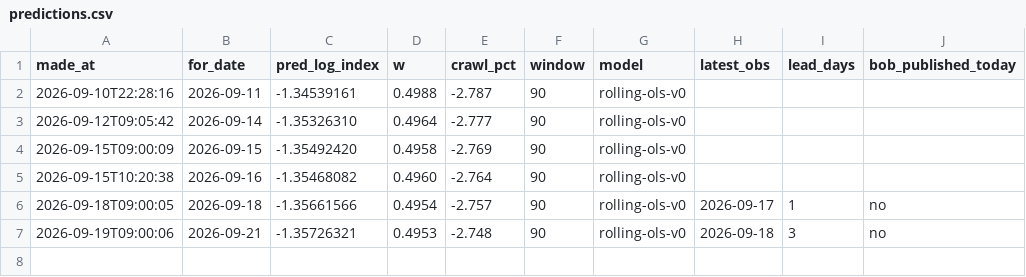
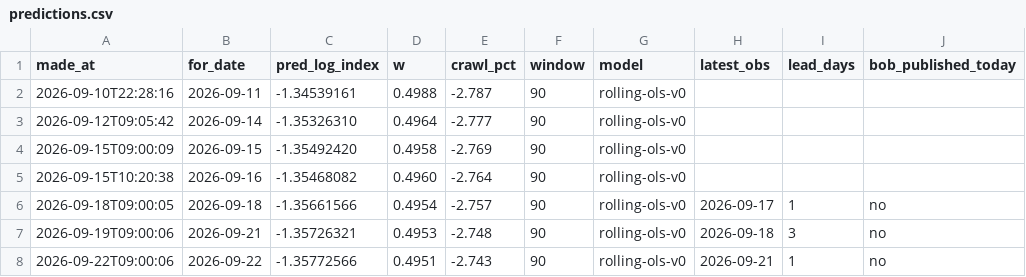
Before and after one commit to nnyashabradley-dot/tekanyetso, a CSV file: predictions.csv, drawn as a sheet; the diff names each change by its address in the sheet, - before the commit and + after, or states it on an @@ line.

```diff
--- a/predictions.csv
+++ b/predictions.csv
+row 8: 2026-09-22T09:00:06 | 2026-09-22 | -1.35772566 | 0.4951 | -2.743 | 90 | rolling-ols-v0 | 2026-09-21 | 1 | no
```
Also changed, not shown: data/rates.csv, 2 other files.
